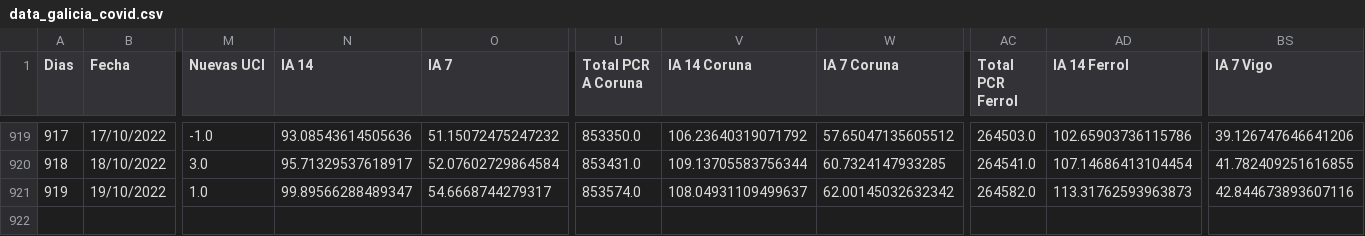
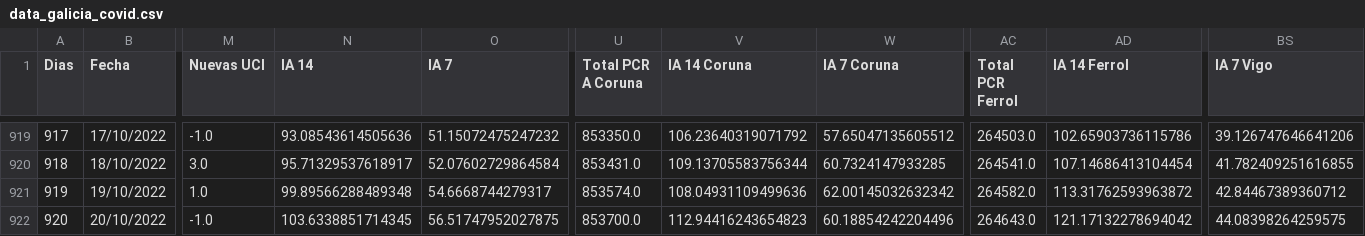
Before and after one commit to dgarcoe/COVID19_Galicia, a CSV file: data_galicia_covid.csv, drawn as a sheet; only a part is shown, gaps mark what is left out; rows hold the shown columns only; the diff names each change by its address in the sheet, - before the commit and + after, or states it on an @@ line.

Commit message:
Added data

```diff
--- a/data_galicia_covid.csv
+++ b/data_galicia_covid.csv
-N921 (IA 14): 99.89566288489347
+N921 (IA 14): 99.89566288489348
-V921 (IA 14 Coruna): 108.04931109499637
+V921 (IA 14 Coruna): 108.04931109499636
-AD921 (IA 14 Ferrol): 113.31762593963873
+AD921 (IA 14 Ferrol): 113.31762593963872
-BS921 (IA 7 Vigo): 42.844673893607116
+BS921 (IA 7 Vigo): 42.84467389360712
+row 922: 920 | 20/10/2022 | -1.0 | 103.6338851714345 | 56.51747952027875 | 853700.0 | 112.94416243654823 | 60.18854242204496 | 264643.0 | 121.17132278694042 | 44.08398264259575
```
Also changed, not shown: 17 other files.
